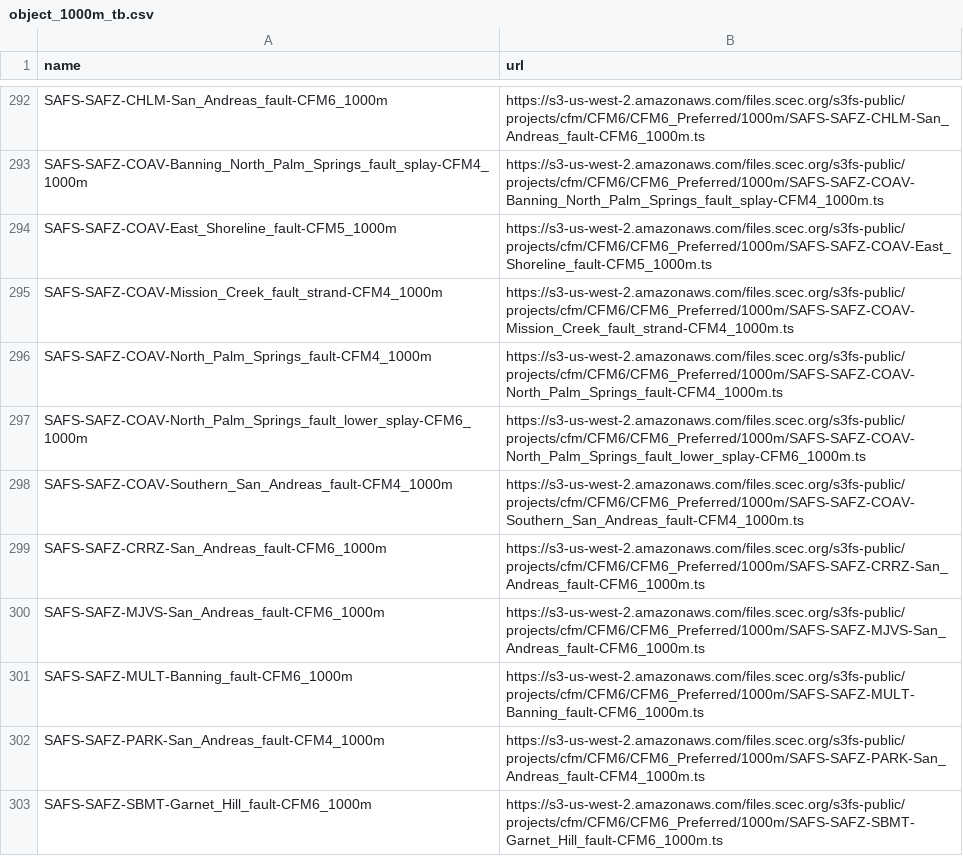
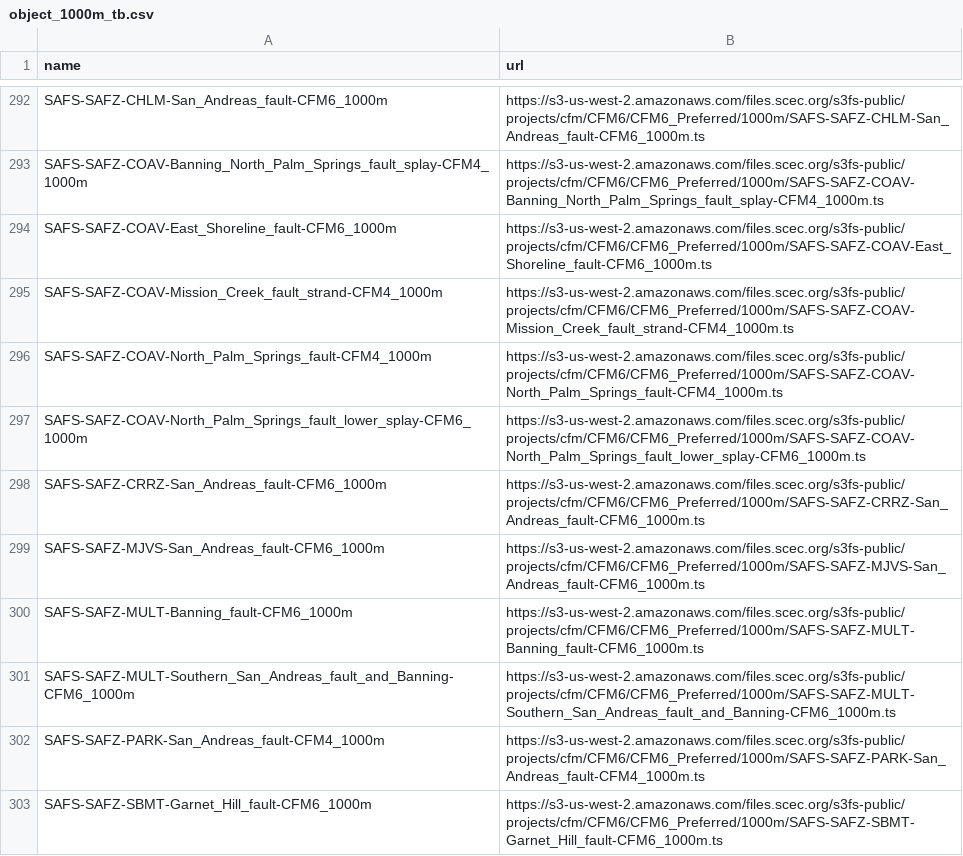
Before and after one commit to SCECcode/CFM_web, a CSV file: schema/data/preferred6/object_1000m_tb.csv, drawn as a sheet; only a part is shown, gaps mark what is left out.

```diff
--- a/schema/data/preferred6/object_1000m_tb.csv
+++ b/schema/data/preferred6/object_1000m_tb.csv
@@ -293,3 +293,3 @@ SAFS-SAFZ-CHLM-San_Andreas_fault-CFM6_1000m,https://s3-us-west-2.amazonaws.com/f
 SAFS-SAFZ-COAV-Banning_North_Palm_Springs_fault_splay-CFM4_1000m,https://s3-us-west-2.amazonaws.com/files.scec.org/s3fs-public/projects/cfm/CFM6/CFM6_Preferred/1000m/SAFS-SAFZ-COAV-Banning_North_Palm_Springs_fault_splay-CFM4_1000m.ts
-SAFS-SAFZ-COAV-East_Shoreline_fault-CFM5_1000m,https://s3-us-west-2.amazonaws.com/files.scec.org/s3fs-public/projects/cfm/CFM6/CFM6_Preferred/1000m/SAFS-SAFZ-COAV-East_Shoreline_fault-CFM5_1000m.ts
+SAFS-SAFZ-COAV-East_Shoreline_fault-CFM6_1000m,https://s3-us-west-2.amazonaws.com/files.scec.org/s3fs-public/projects/cfm/CFM6/CFM6_Preferred/1000m/SAFS-SAFZ-COAV-East_Shoreline_fault-CFM6_1000m.ts
 SAFS-SAFZ-COAV-Mission_Creek_fault_strand-CFM4_1000m,https://s3-us-west-2.amazonaws.com/files.scec.org/s3fs-public/projects/cfm/CFM6/CFM6_Preferred/1000m/SAFS-SAFZ-COAV-Mission_Creek_fault_strand-CFM4_1000m.ts
@@ -297,3 +297,2 @@ SAFS-SAFZ-COAV-North_Palm_Springs_fault-CFM4_1000m,https://s3-us-west-2.amazonaw
 SAFS-SAFZ-COAV-North_Palm_Springs_fault_lower_splay-CFM6_1000m,https://s3-us-west-2.amazonaws.com/files.scec.org/s3fs-public/projects/cfm/CFM6/CFM6_Preferred/1000m/SAFS-SAFZ-COAV-North_Palm_Springs_fault_lower_splay-CFM6_1000m.ts
-SAFS-SAFZ-COAV-Southern_San_Andreas_fault-CFM4_1000m,https://s3-us-west-2.amazonaws.com/files.scec.org/s3fs-public/projects/cfm/CFM6/CFM6_Preferred/1000m/SAFS-SAFZ-COAV-Southern_San_Andreas_fault-CFM4_1000m.ts
 SAFS-SAFZ-CRRZ-San_Andreas_fault-CFM6_1000m,https://s3-us-west-2.amazonaws.com/files.scec.org/s3fs-public/projects/cfm/CFM6/CFM6_Preferred/1000m/SAFS-SAFZ-CRRZ-San_Andreas_fault-CFM6_1000m.ts
@@ -301,2 +300,3 @@ SAFS-SAFZ-MJVS-San_Andreas_fault-CFM6_1000m,https://s3-us-west-2.amazonaws.com/f
 SAFS-SAFZ-MULT-Banning_fault-CFM6_1000m,https://s3-us-west-2.amazonaws.com/files.scec.org/s3fs-public/projects/cfm/CFM6/CFM6_Preferred/1000m/SAFS-SAFZ-MULT-Banning_fault-CFM6_1000m.ts
+SAFS-SAFZ-MULT-Southern_San_Andreas_fault_and_Banning-CFM6_1000m,https://s3-us-west-2.amazonaws.com/files.scec.org/s3fs-public/projects/cfm/CFM6/CFM6_Preferred/1000m/SAFS-SAFZ-MULT-Southern_San_Andreas_fault_and_Banning-CFM6_1000m.ts
 SAFS-SAFZ-PARK-San_Andreas_fault-CFM4_1000m,https://s3-us-west-2.amazonaws.com/files.scec.org/s3fs-public/projects/cfm/CFM6/CFM6_Preferred/1000m/SAFS-SAFZ-PARK-San_Andreas_fault-CFM4_1000m.ts
```
Also changed, not shown: schema/data/preferred6/fault_tb.csv, schema/data/preferred6/object_2000m_tb.csv, 17 other files.
